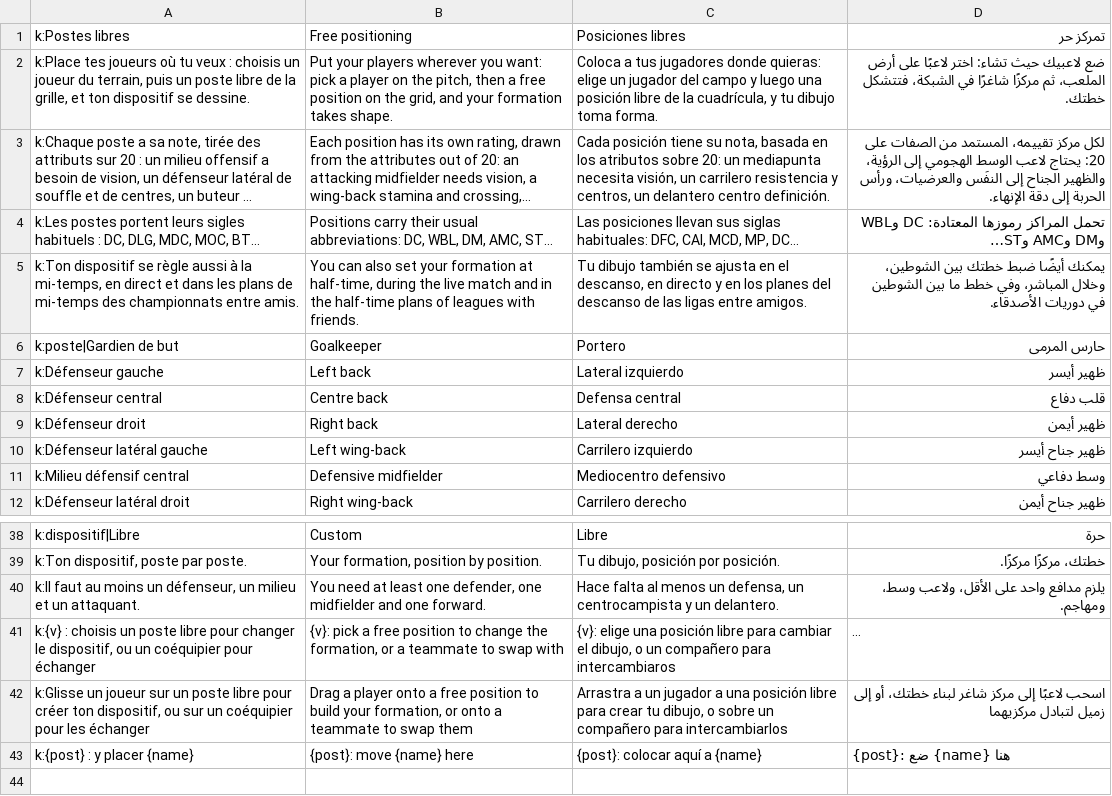
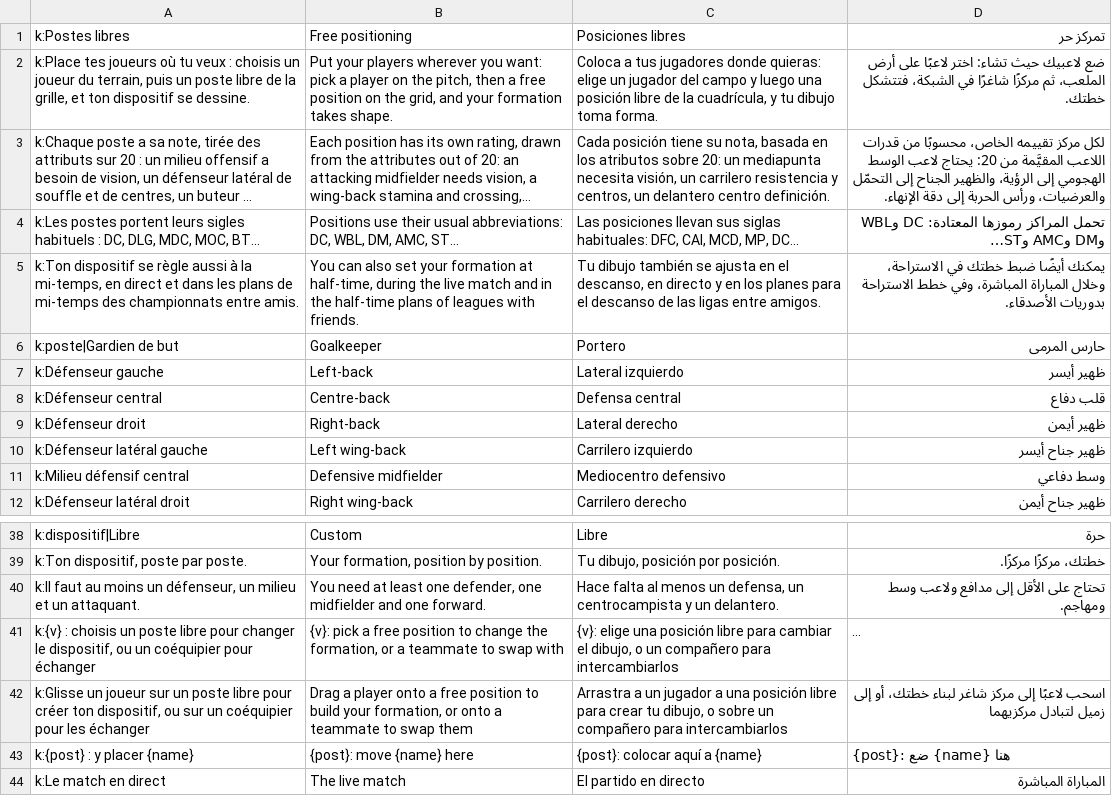
Before and after one commit to FootOFF/FootOFF-Empire, a TSV file: scripts/i18n/traductions/121.tsv, drawn as a sheet; only a part is shown, gaps mark what is left out; long unchanged cells end in …; the diff names each change by its address in the sheet, - before the commit and + after, or states it on an @@ line.

```diff
--- a/scripts/i18n/traductions/121.tsv
+++ b/scripts/i18n/traductions/121.tsv
-D3 (تمركز حر): لكل مركز تقييمه، المستمد من الصفات على 20: يحتاج لاعب الوسط الهجومي إلى الرؤية، والظهير الجناح إلى النفَس والعرضيات، ورأس…
+D3 (تمركز حر): لكل مركز تقييمه الخاص، محسوبًا من قدرات اللاعب المقيَّمة من 20: يحتاج لاعب الوسط الهجومي إلى الرؤية، والظهير الجناح إلى التحمّل والعرضيات، ورأس…
-B4 (Free positioning): Positions carry their usual…
+B4 (Free positioning): Positions use their usual…
-C5 (Posiciones libres): …los planes del descanso de…
+C5 (Posiciones libres): …los planes para el descanso de…
-D5 (تمركز حر): …ضبط خطتك بين الشوطين، وخلال المباشر، وفي خطط ما بين الشوطين في دوريات الأصدقاء.
+D5 (تمركز حر): …ضبط خطتك في الاستراحة، وخلال المباراة المباشرة، وفي خطط الاستراحة بدوريات الأصدقاء.
-B7 (Free positioning): Left back
+B7 (Free positioning): Left-back
-B8 (Free positioning): Centre back
+B8 (Free positioning): Centre-back
-B9 (Free positioning): Right back
+B9 (Free positioning): Right-back
-D40 (تمركز حر): يلزم مدافع واحد على الأقل، ولاعب وسط، ومهاجم.
+D40 (تمركز حر): تحتاج على الأقل إلى مدافع ولاعب وسط ومهاجم.
-C41 (Posiciones libres): …compañero para intercambiaros
+C41 (Posiciones libres): …compañero para intercambiarlos
+row 44: k:Le match en direct | The live match | El partido en directo | المباراة المباشرة
```
Also changed, not shown: scripts/i18n/traductions/009.tsv, 7 other files.
